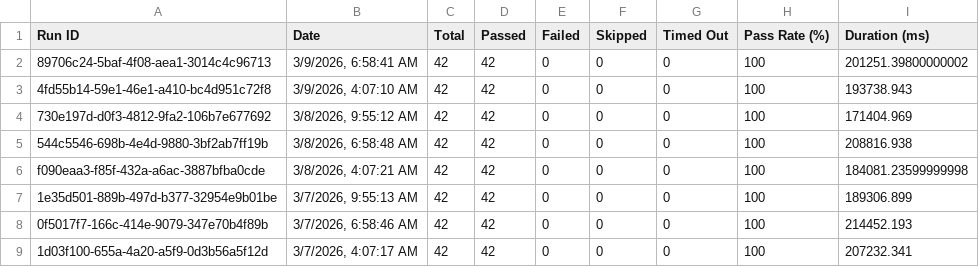
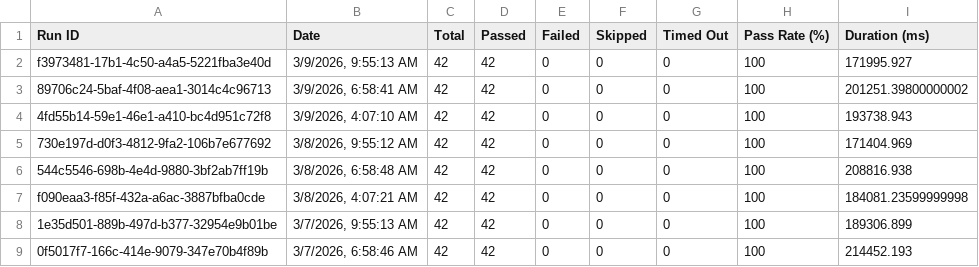
Before and after one commit to saira-uwc/Shunyalabs_console, a CSV file: docs/exports/all-runs-summary.csv, drawn as a sheet; only a part is shown; the shorter side is filled out with more unchanged rows; the diff names each change by its address in the sheet, - before the commit and + after, or states it on an @@ line.

```diff
--- a/docs/exports/all-runs-summary.csv
+++ b/docs/exports/all-runs-summary.csv
+row 2: f3973481-17b1-4c50-a4a5-5221fba3e40d | 3/9/2026, 9:55:13 AM | 42 | 42 | 0 | 0 | 0 | 100 | 171995.927
```
Also changed, not shown: docs/exports/current-run.csv, 2 other files.
